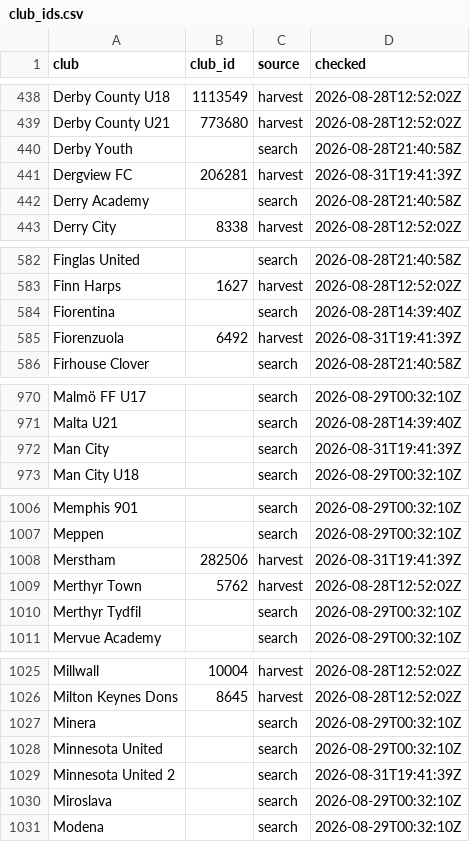
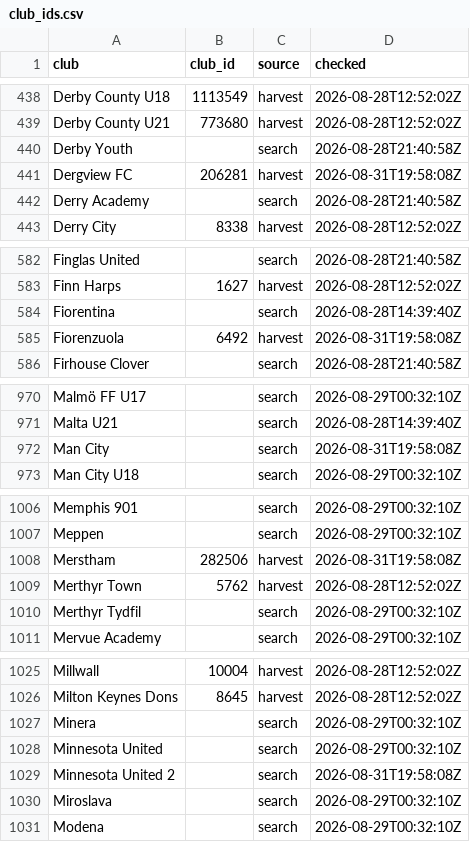
Before and after one commit to JustPatrickG/footballers.ie, a CSV file: data/api/club_ids.csv, drawn as a sheet; only a part is shown, gaps mark what is left out; the diff covers the shown part only.

```diff
--- a/data/api/club_ids.csv
+++ b/data/api/club_ids.csv
@@ -440,3 +440,3 @@ Derby County U21,773680,harvest,2026-08-28T12:52:02Z
 Derby Youth,,search,2026-08-28T21:40:58Z
-Dergview FC,206281,harvest,2026-08-31T19:41:39Z
+Dergview FC,206281,harvest,2026-08-31T19:58:08Z
 Derry Academy,,search,2026-08-28T21:40:58Z
@@ -584,3 +584,3 @@ Finn Harps,1627,harvest,2026-08-28T12:52:02Z
 Fiorentina,,search,2026-08-28T14:39:40Z
-Fiorenzuola,6492,harvest,2026-08-31T19:41:39Z
+Fiorenzuola,6492,harvest,2026-08-31T19:58:08Z
 Firhouse Clover,,search,2026-08-28T21:40:58Z
@@ -971,3 +971,3 @@ Malmö FF U17,,search,2026-08-29T00:32:10Z
 Malta U21,,search,2026-08-28T14:39:40Z
-Man City,,search,2026-08-31T19:41:39Z
+Man City,,search,2026-08-31T19:58:08Z
 Man City U18,,search,2026-08-29T00:32:10Z
@@ -1007,3 +1007,3 @@ Memphis 901,,search,2026-08-29T00:32:10Z
 Meppen,,search,2026-08-29T00:32:10Z
-Merstham,282506,harvest,2026-08-31T19:41:39Z
+Merstham,282506,harvest,2026-08-31T19:58:08Z
 Merthyr Town,5762,harvest,2026-08-28T12:52:02Z
@@ -1028,3 +1028,3 @@ Minera,,search,2026-08-29T00:32:10Z
 Minnesota United,,search,2026-08-29T00:32:10Z
-Minnesota United 2,,search,2026-08-31T19:41:39Z
+Minnesota United 2,,search,2026-08-31T19:58:08Z
 Miroslava,,search,2026-08-29T00:32:10Z
```
Also changed, not shown: 4 edited cells elsewhere in this file, data/api/match_events.csv, data/api/players.csv, 4 other files.
